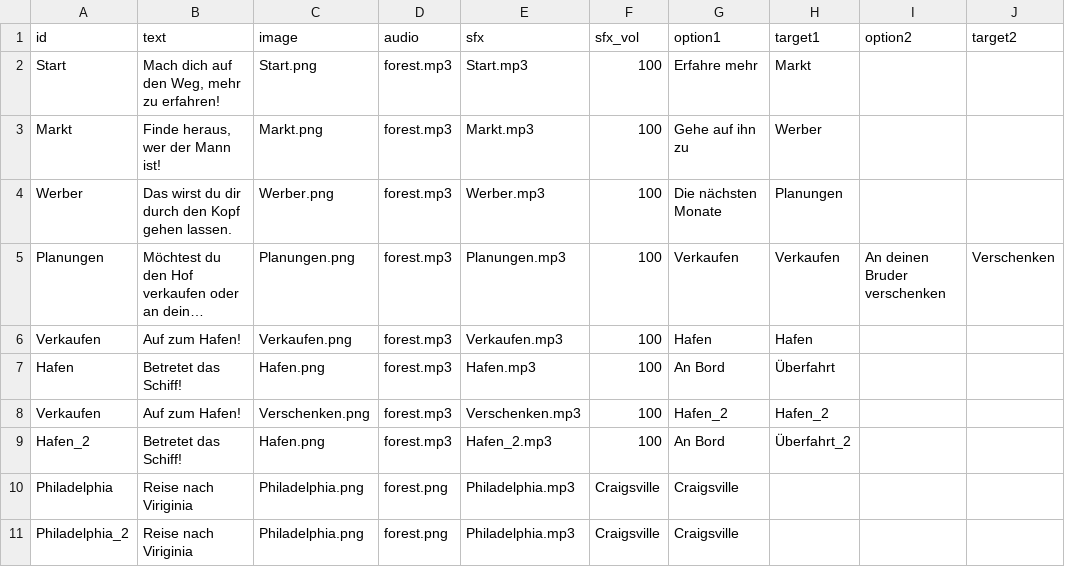
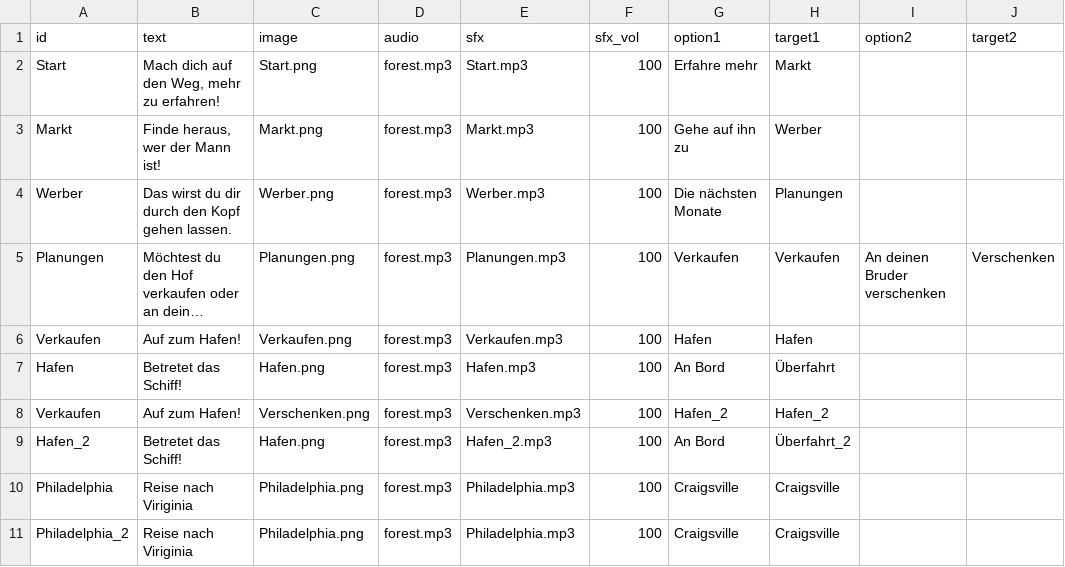
Before and after one commit to robertcornelisschuppe/test-choose-your-own-adventure, a CSV file: story.csv, drawn as a sheet; long unchanged cells end in ….

Commit message:
Update story.csv to add new entries

```diff
--- a/story.csv
+++ b/story.csv
@@ -9,3 +9,3 @@ Verkaufen,"Auf zum Hafen!",Verschenken.png,forest.mp3,Verschenken.mp3,100,Hafen_
 Hafen_2,"Betretet das Schiff!",Hafen.png,forest.mp3,Hafen_2.mp3,100,An Bord,Überfahrt_2,,
-Philadelphia,"Reise nach Viriginia",Philadelphia.png,forest.png,Philadelphia.mp3,Craigsville,Craigsville,,
-Philadelphia_2,"Reise nach Viriginia",Philadelphia.png,forest.png,Philadelphia.mp3,Craigsville,Craigsville,,
+Philadelphia,"Reise nach Viriginia",Philadelphia.png,forest.mp3,Philadelphia.mp3,100,Craigsville,Craigsville,,
+Philadelphia_2,"Reise nach Viriginia",Philadelphia.png,forest.mp3,Philadelphia.mp3,100,Craigsville,Craigsville,,
```
